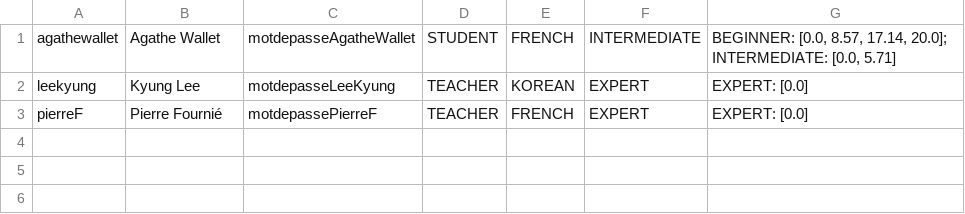
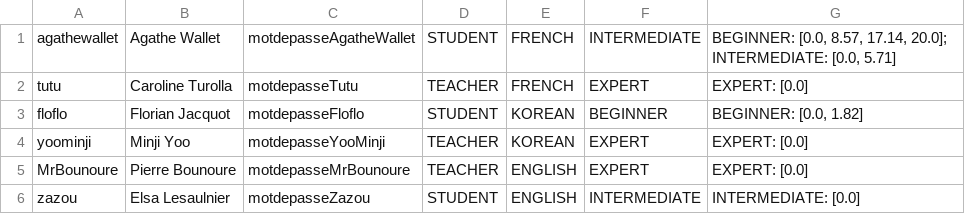
Before and after one commit to AgatheWallet/ProjetJava_MasterTALInalco_M2S1, a CSV file: src/ProjetAgatheWallet/usersDataBase.csv, drawn as a sheet.

Commit message:
C'est une fin de projet !

```diff
--- a/src/ProjetAgatheWallet/usersDataBase.csv
+++ b/src/ProjetAgatheWallet/usersDataBase.csv
@@ -1,3 +1,6 @@
 agathewallet	Agathe Wallet	motdepasseAgatheWallet	STUDENT	FRENCH	INTERMEDIATE	BEGINNER: [0.0, 8.57, 17.14, 20.0]; INTERMEDIATE: [0.0, 5.71]
-leekyung	Kyung Lee	motdepasseLeeKyung	TEACHER	KOREAN	EXPERT	EXPERT: [0.0]
-pierreF	Pierre Fournié	motdepassePierreF	TEACHER	FRENCH	EXPERT	EXPERT: [0.0]
+tutu	Caroline Turolla	motdepasseTutu	TEACHER	FRENCH	EXPERT	EXPERT: [0.0]
+floflo	Florian Jacquot	motdepasseFloflo	STUDENT	KOREAN	BEGINNER	BEGINNER: [0.0, 1.82]
+yoominji	Minji Yoo	motdepasseYooMinji	TEACHER	KOREAN	EXPERT	EXPERT: [0.0]
+MrBounoure	Pierre Bounoure	motdepasseMrBounoure	TEACHER	ENGLISH	EXPERT	EXPERT: [0.0]
+zazou	Elsa Lesaulnier	motdepasseZazou	STUDENT	ENGLISH	INTERMEDIATE	INTERMEDIATE: [0.0]
```
Also changed, not shown: 14 other files.
